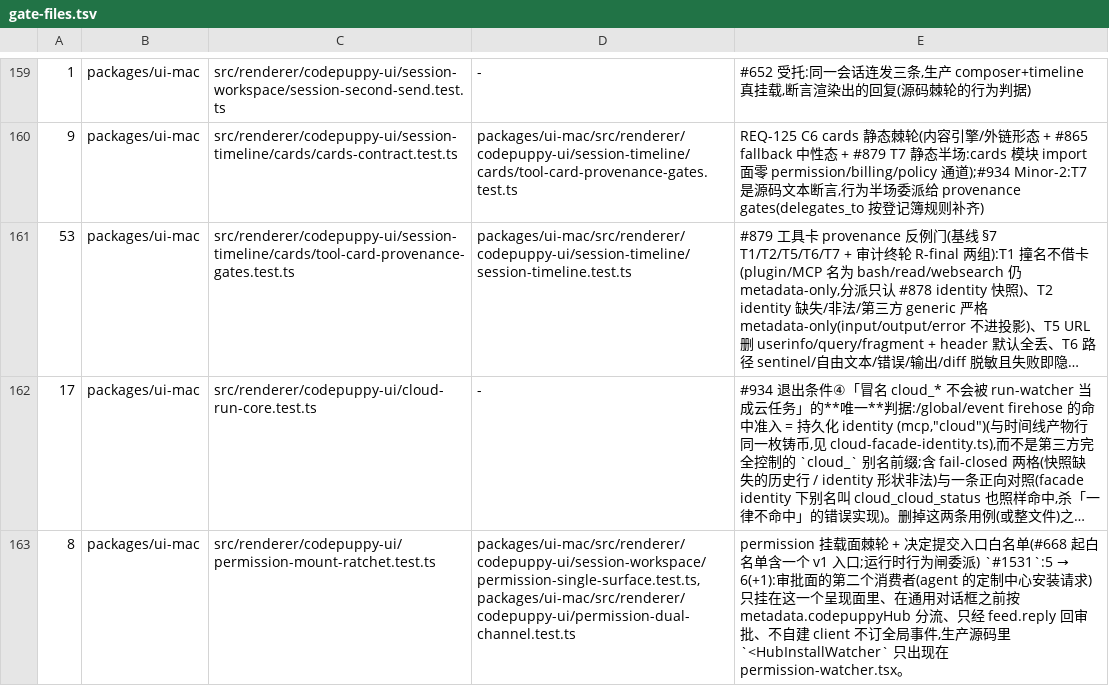
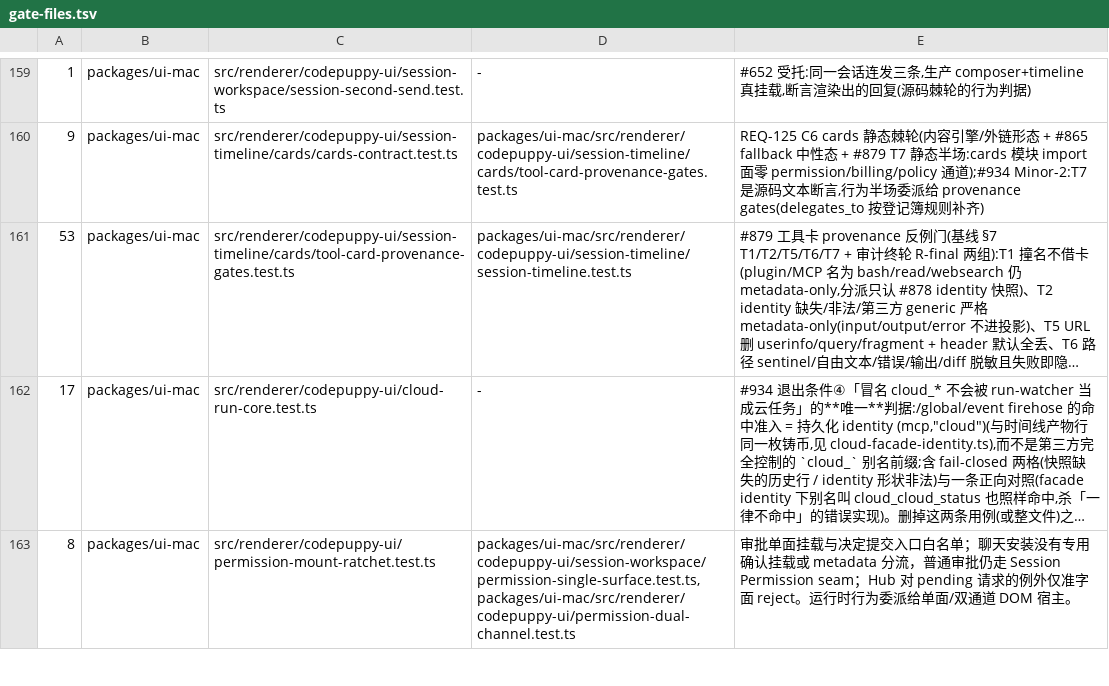
Before and after one commit to impharaon/alpha-code, a TSV file: scripts/gate-files.tsv, drawn as a sheet; only a part is shown, gaps mark what is left out; long unchanged cells end in …; the diff covers the shown part only; the diff names each change by its address in the sheet, - before the commit and + after, or states it on an @@ line.

```diff
--- a/scripts/gate-files.tsv
+++ b/scripts/gate-files.tsv
@@ E163: permission 挂载面棘轮 + 决定提交入口白名单(#668 起白名单含一个 v1 入口;运行时行为闸委派) `#1531`:5 → 6(+1):审批面的第二个消费者(agent 的定制中心安装请求)只挂在这一个呈现面里、在通用对话框之前按 metadata.codepuppyHub 分流、只经 feed.reply 回审批、不自建 client 不订全局事件,生产源码里 `<HubInstallWatcher` 只出现在 permission-watcher.tsx。 → 审批单面挂载与决定提交入口白名单；聊天安装没有专用确认挂载或 metadata 分流，普通审批仍走 Session Permission seam；Hub 对 pending 请求的例外仅准字面 reject。运行时行为委派给单面/双通道 DOM 宿主。 @@
```
Also changed, not shown: 4 edited cells elsewhere in this file, 1 other file.
